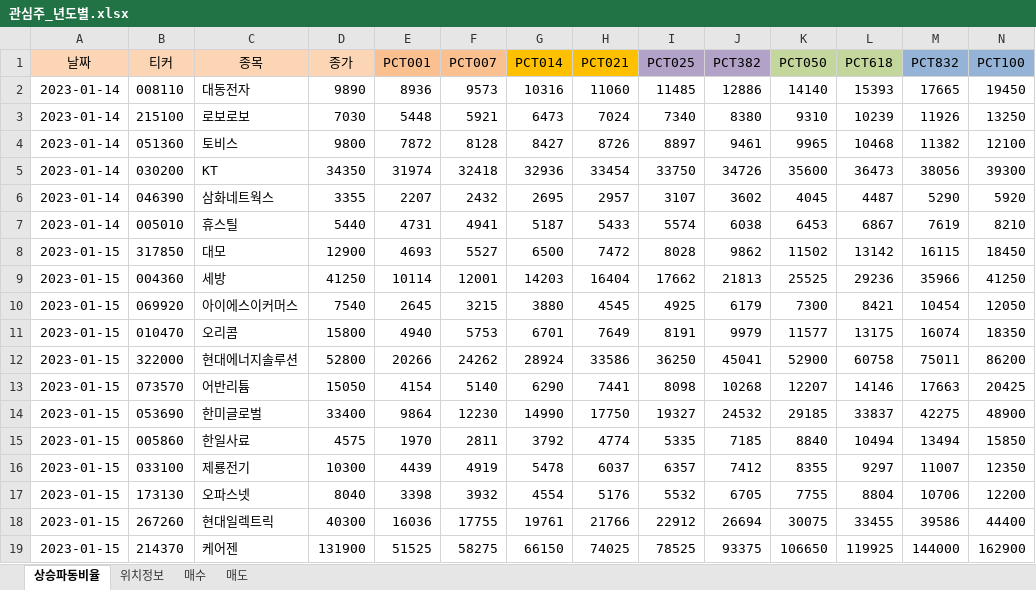
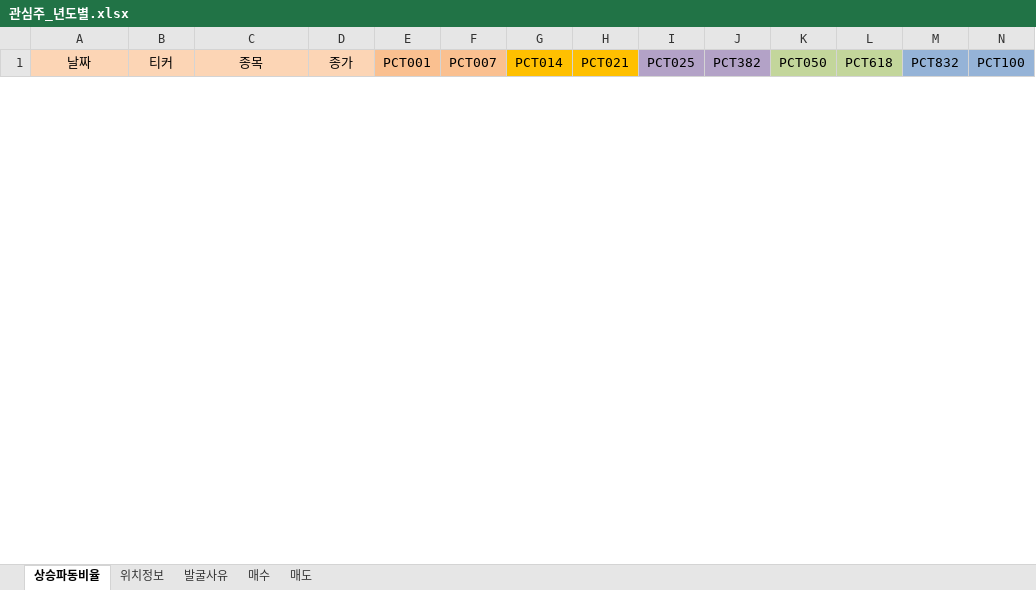
Before and after one commit to wndskim/stock, an Excel workbook: Data/관심주_년도별.xlsx, sheet 상승파동비율, drawn as a sheet; only a part is shown; values as stored, in another font and other column widths than the file's, no borders; removed rows and columns are numbered as before the commit, all else as after; rows hold the shown columns only; the diff covers the shown part only; the diff names each change by its address in the sheet, - before the commit and + after, or states it on an @@ line.

Commit message:
Update 관심주_년도별.xlsx

```diff
--- a/Data/관심주_년도별.xlsx (sheet 상승파동비율)
+++ b/Data/관심주_년도별.xlsx (sheet 상승파동비율)
+sheet tab: 발굴사유
-row 2: 2023-01-14 | 008110 | 대동전자 | 9890 | 8936 | 9573 | 10316 | 11060 | 11485 | 12886 | 14140 | 15393 | 17665 | 19450
-row 3: 2023-01-14 | 215100 | 로보로보 | 7030 | 5448 | 5921 | 6473 | 7024 | 7340 | 8380 | 9310 | 10239 | 11926 | 13250
-row 4: 2023-01-14 | 051360 | 토비스 | 9800 | 7872 | 8128 | 8427 | 8726 | 8897 | 9461 | 9965 | 10468 | 11382 | 12100
-row 5: 2023-01-14 | 030200 | KT | 34350 | 31974 | 32418 | 32936 | 33454 | 33750 | 34726 | 35600 | 36473 | 38056 | 39300
-row 6: 2023-01-14 | 046390 | 삼화네트웍스 | 3355 | 2207 | 2432 | 2695 | 2957 | 3107 | 3602 | 4045 | 4487 | 5290 | 5920
-row 7: 2023-01-14 | 005010 | 휴스틸 | 5440 | 4731 | 4941 | 5187 | 5433 | 5574 | 6038 | 6453 | 6867 | 7619 | 8210
-row 8: 2023-01-15 | 317850 | 대모 | 12900 | 4693 | 5527 | 6500 | 7472 | 8028 | 9862 | 11502 | 13142 | 16115 | 18450
-row 9: 2023-01-15 | 004360 | 세방 | 41250 | 10114 | 12001 | 14203 | 16404 | 17662 | 21813 | 25525 | 29236 | 35966 | 41250
-row 10: 2023-01-15 | 069920 | 아이에스이커머스 | 7540 | 2645 | 3215 | 3880 | 4545 | 4925 | 6179 | 7300 | 8421 | 10454 | 12050
-row 11: 2023-01-15 | 010470 | 오리콤 | 15800 | 4940 | 5753 | 6701 | 7649 | 8191 | 9979 | 11577 | 13175 | 16074 | 18350
-row 12: 2023-01-15 | 322000 | 현대에너지솔루션 | 52800 | 20266 | 24262 | 28924 | 33586 | 36250 | 45041 | 52900 | 60758 | 75011 | 86200
-row 13: 2023-01-15 | 073570 | 어반리튬 | 15050 | 4154 | 5140 | 6290 | 7441 | 8098 | 10268 | 12207 | 14146 | 17663 | 20425
-row 14: 2023-01-15 | 053690 | 한미글로벌 | 33400 | 9864 | 12230 | 14990 | 17750 | 19327 | 24532 | 29185 | 33837 | 42275 | 48900
-row 15: 2023-01-15 | 005860 | 한일사료 | 4575 | 1970 | 2811 | 3792 | 4774 | 5335 | 7185 | 8840 | 10494 | 13494 | 15850
-row 16: 2023-01-15 | 033100 | 제룡전기 | 10300 | 4439 | 4919 | 5478 | 6037 | 6357 | 7412 | 8355 | 9297 | 11007 | 12350
-row 17: 2023-01-15 | 173130 | 오파스넷 | 8040 | 3398 | 3932 | 4554 | 5176 | 5532 | 6705 | 7755 | 8804 | 10706 | 12200
-row 18: 2023-01-15 | 267260 | 현대일렉트릭 | 40300 | 16036 | 17755 | 19761 | 21766 | 22912 | 26694 | 30075 | 33455 | 39586 | 44400
-row 19: 2023-01-15 | 214370 | 케어젠 | 131900 | 51525 | 58275 | 66150 | 74025 | 78525 | 93375 | 106650 | 119925 | 144000 | 162900
```
Also changed, not shown: 1 added row and 28 removed rows elsewhere in this sheet, sheet 위치정보, hidden cells.
